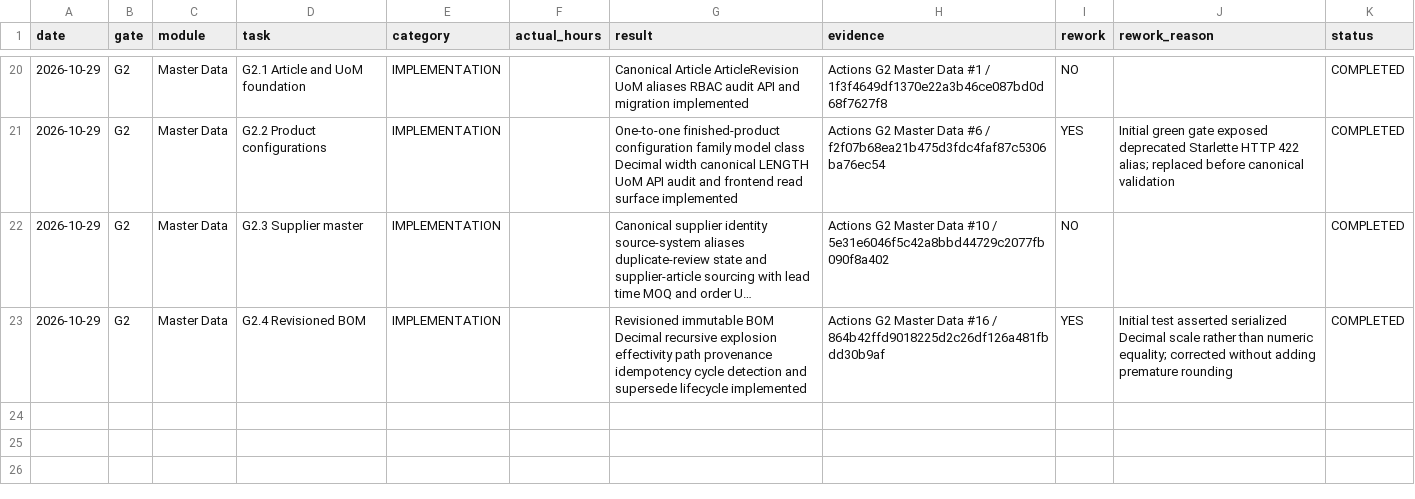
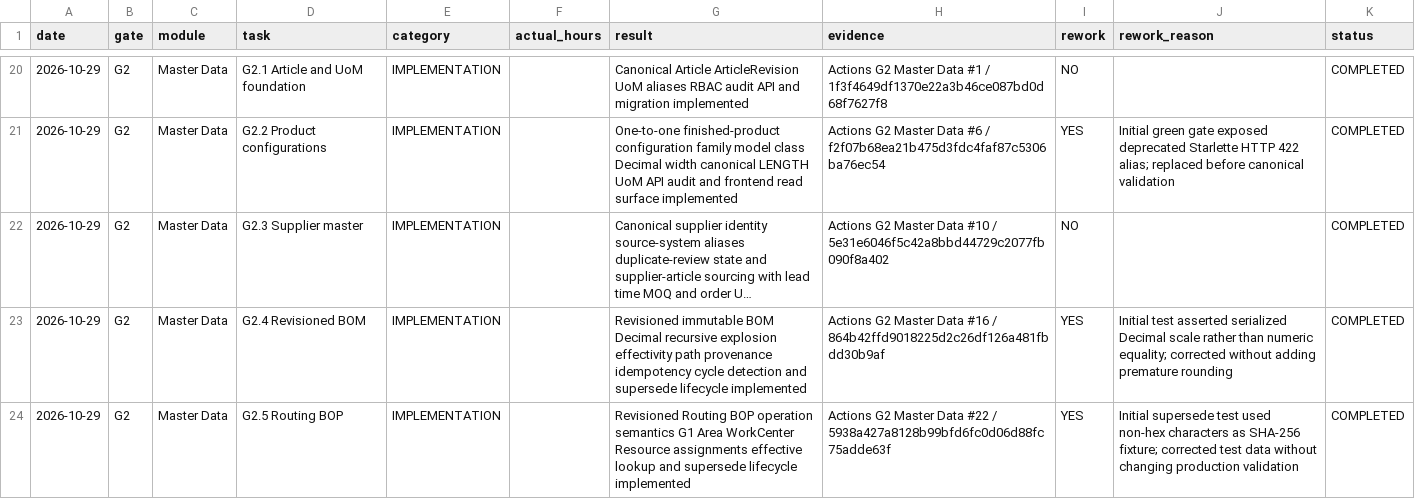
Before and after one commit to kernelshock/Manufacturing-Operations-Platform, a CSV file: docs/00-governance/worklog/WORKLOG.csv, drawn as a sheet; only a part is shown, gaps mark what is left out; long unchanged cells end in ….

Commit message:
G2.5: record Routing and BOP completion

```diff
--- a/docs/00-governance/worklog/WORKLOG.csv
+++ b/docs/00-governance/worklog/WORKLOG.csv
@@ -23 +23,2 @@ date,gate,module,task,category,actual_hours,result,evidence,rework,rework_reason
 2026-10-29,G2,Master Data,G2.4 Revisioned BOM,IMPLEMENTATION,,Revisioned immutable BOM Decimal recursive explosion effectivity path provenance idempotency cycle detection and supersede lifecycle implemented,Actions G2 Master Data #16 / 864b42ffd9018225d2c26df126a481fbdd30b9af,YES,Initial test asserted serialized Decimal scale rather than numeric equality; corrected without adding premature rounding,COMPLETED
+2026-10-29,G2,Master Data,G2.5 Routing BOP,IMPLEMENTATION,,Revisioned Routing BOP operation semantics G1 Area WorkCenter Resource assignments effective lookup and supersede lifecycle implemented,Actions G2 Master Data #22 / 5938a427a8128b99bfd6fc0d06d88fc75adde63f,YES,Initial supersede test used non-hex characters as SHA-256 fixture; corrected test data without changing production validation,COMPLETED
```
Also changed, not shown: 2 other files.
